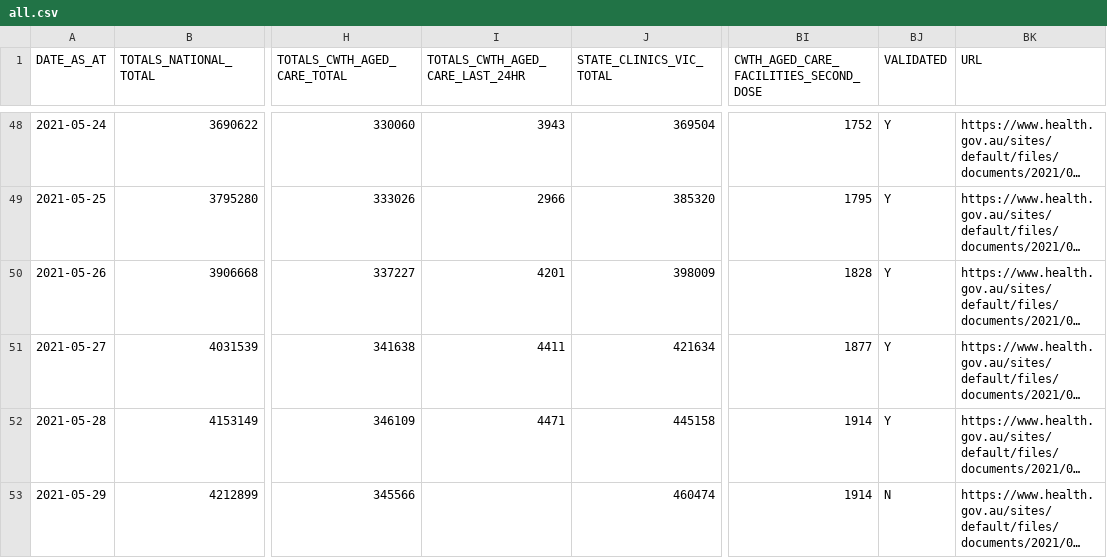
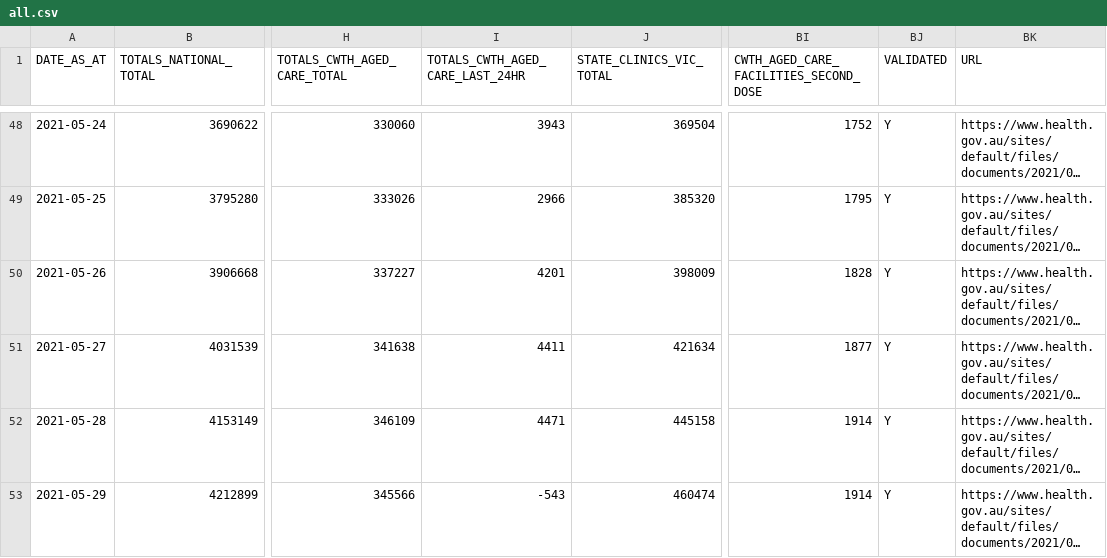
Before and after one commit to jxeeno/aust-govt-covid19-vaccine-pdf, a CSV file: docs/data/all.csv, drawn as a sheet; only a part is shown, gaps mark what is left out; long unchanged cells end in …; the diff names each change by its address in the sheet, - before the commit and + after, or states it on an @@ line.

Commit message:
auto(): update data

```diff
--- a/docs/data/all.csv
+++ b/docs/data/all.csv
-I53 (TOTALS_CWTH_AGED_CARE_LAST_24HR): (empty)
+I53 (TOTALS_CWTH_AGED_CARE_LAST_24HR): -543
-BJ53 (VALIDATED): N
+BJ53 (VALIDATED): Y
```
Also changed, not shown: 1 other file.
